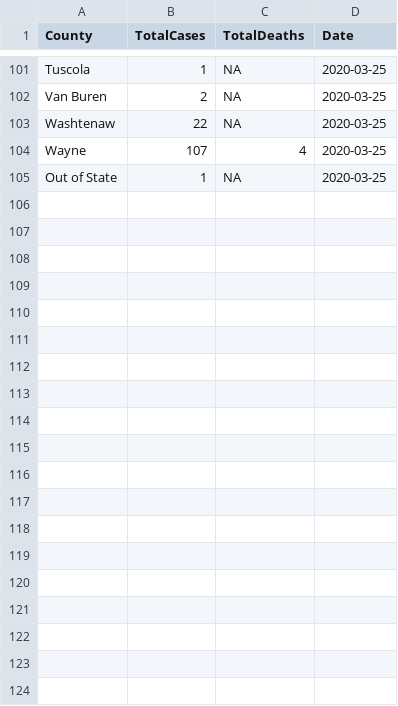
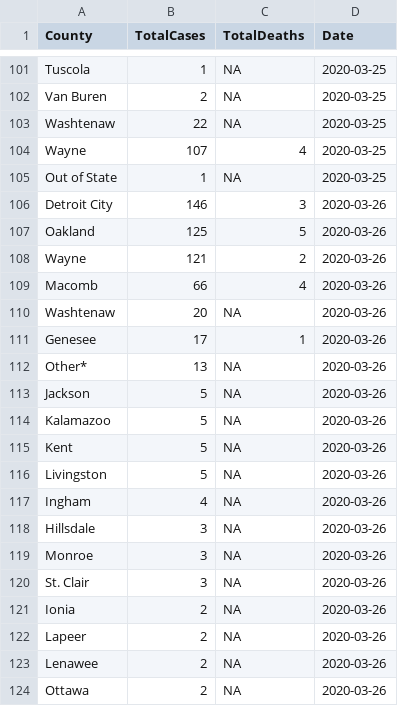
Before and after one commit to bhollenStats/MichiganCOVID19Stats, a CSV file: michigan_covid19_cases.csv, drawn as a sheet; only a part is shown, gaps mark what is left out; the diff covers the shown part only; the diff names each change by its address in the sheet, - before the commit and + after, or states it on an @@ line.

Commit message:
1.0.1
Revision of the code to extend the tables in the report because there were differences between my accumulated values and those reported by the web site.

```diff
--- a/michigan_covid19_cases.csv
+++ b/michigan_covid19_cases.csv
+row 106: Detroit City | 146 | 3 | 2020-03-26
+row 107: Oakland | 125 | 5 | 2020-03-26
+row 108: Wayne | 121 | 2 | 2020-03-26
+row 109: Macomb | 66 | 4 | 2020-03-26
+row 110: Washtenaw | 20 | NA | 2020-03-26
+row 111: Genesee | 17 | 1 | 2020-03-26
+row 112: Other* | 13 | NA | 2020-03-26
+row 113: Jackson | 5 | NA | 2020-03-26
+row 114: Kalamazoo | 5 | NA | 2020-03-26
+row 115: Kent | 5 | NA | 2020-03-26
+row 116: Livingston | 5 | NA | 2020-03-26
+row 117: Ingham | 4 | NA | 2020-03-26
+row 118: Hillsdale | 3 | NA | 2020-03-26
+row 119: Monroe | 3 | NA | 2020-03-26
+row 120: St. Clair | 3 | NA | 2020-03-26
+row 121: Ionia | 2 | NA | 2020-03-26
+row 122: Lapeer | 2 | NA | 2020-03-26
+row 123: Lenawee | 2 | NA | 2020-03-26
+row 124: Ottawa | 2 | NA | 2020-03-26
```
Also changed, not shown: 16 added rows elsewhere in this file, 4 other files.
